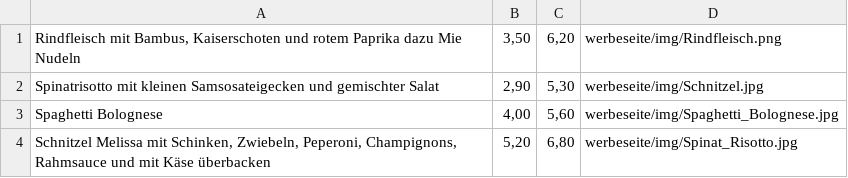
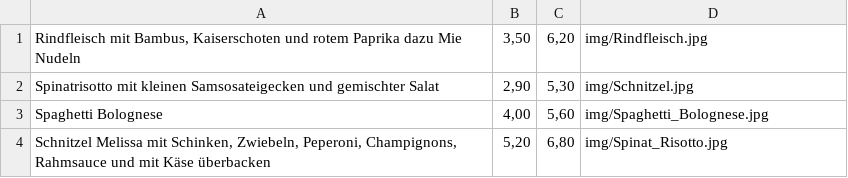
Before and after one commit to LukasGonnermann/emensawerbeseite, a CSV file: werbeseite/gerichte.CSV, drawn as a sheet.

```diff
--- a/werbeseite/gerichte.CSV
+++ b/werbeseite/gerichte.CSV
@@ -1,4 +1,4 @@
-Rindfleisch mit Bambus, Kaiserschoten und rotem Paprika dazu Mie Nudeln;3,50;6,20;werbeseite/img/Rindfleisch.png
-Spinatrisotto mit kleinen Samsosateigecken und gemischter Salat;2,90;5,30;werbeseite/img/Schnitzel.jpg
-Spaghetti Bolognese;4,00;5,60;werbeseite/img/Spaghetti_Bolognese.jpg
-Schnitzel Melissa mit Schinken, Zwiebeln, Peperoni, Champignons, Rahmsauce und mit Käse überbacken;5,20;6,80;werbeseite/img/Spinat_Risotto.jpg
+Rindfleisch mit Bambus, Kaiserschoten und rotem Paprika dazu Mie Nudeln;3,50;6,20;img/Rindfleisch.jpg
+Spinatrisotto mit kleinen Samsosateigecken und gemischter Salat;2,90;5,30;img/Schnitzel.jpg
+Spaghetti Bolognese;4,00;5,60;img/Spaghetti_Bolognese.jpg
+Schnitzel Melissa mit Schinken, Zwiebeln, Peperoni, Champignons, Rahmsauce und mit Käse überbacken;5,20;6,80;img/Spinat_Risotto.jpg
```
Also changed, not shown: 1 other file.
